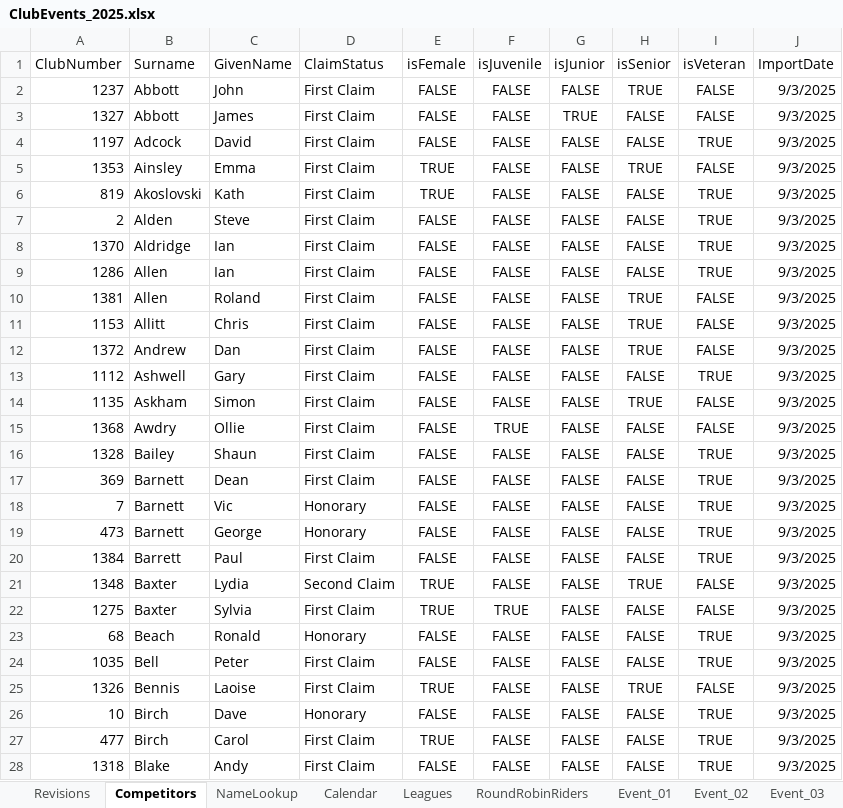
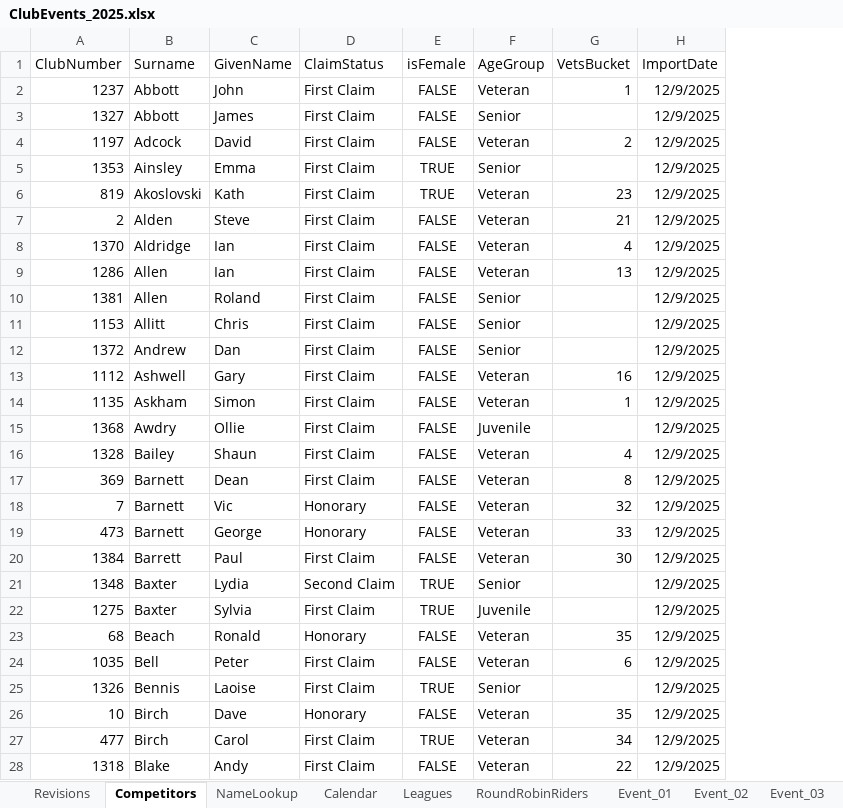
Before and after one commit to WellandValleyCC/WellandValleyCC.github.io, an Excel workbook: data/ClubEvents_2025.xlsx, sheet Competitors, drawn as a sheet; only a part is shown; values as stored, in another font and other column widths than the file's, no borders; removed rows and columns are numbered as before the commit, all else as after; the diff covers the shown part only; the diff names each change by its address in the sheet, - before the commit and + after, or states it on an @@ line.

Commit message:
Competitors sheet updated
This is now the streamlined schema with AgeGroup rather than n isAgeGroup columns

```diff
--- a/data/ClubEvents_2025.xlsx (sheet Competitors)
+++ b/data/ClubEvents_2025.xlsx (sheet Competitors)
-column F (isJuvenile), rows 2-28: FALSE | FALSE | FALSE | FALSE | FALSE | FALSE | FALSE | FALSE | FALSE | FALSE | FALSE | FALSE | FALSE | TRUE | FALSE | FALSE | FALSE | FALSE | FALSE | FALSE | TRUE | FALSE | FALSE | FALSE | FALSE | FALSE | FALSE
-column G (isJunior), rows 2-28: FALSE | TRUE | FALSE | FALSE | FALSE | FALSE | FALSE | FALSE | FALSE | FALSE | FALSE | FALSE | FALSE | FALSE | FALSE | FALSE | FALSE | FALSE | FALSE | FALSE | FALSE | FALSE | FALSE | FALSE | FALSE | FALSE | FALSE
-column H (isSenior), rows 2-28: TRUE | FALSE | FALSE | TRUE | FALSE | FALSE | FALSE | FALSE | TRUE | TRUE | TRUE | FALSE | TRUE | FALSE | FALSE | FALSE | FALSE | FALSE | FALSE | TRUE | FALSE | FALSE | FALSE | TRUE | FALSE | FALSE | FALSE
-column I (isVeteran), rows 2-28: FALSE | FALSE | TRUE | FALSE | TRUE | TRUE | TRUE | TRUE | FALSE | FALSE | FALSE | TRUE | FALSE | FALSE | TRUE | TRUE | TRUE | TRUE | TRUE | FALSE | FALSE | TRUE | TRUE | FALSE | TRUE | TRUE | TRUE
+column F (AgeGroup), rows 2-28: Veteran | Senior | Veteran | Senior | Veteran | Veteran | Veteran | Veteran | Senior | Senior | Senior | Veteran | Veteran | Juvenile | Veteran | Veteran | Veteran | Veteran | Veteran | Senior | Juvenile | Veteran | Veteran | Senior | Veteran | Veteran | Veteran
+column G (VetsBucket), rows 2-28: 1 |  | 2 |  | 23 | 21 | 4 | 13 |  |  |  | 16 | 1 |  | 4 | 8 | 32 | 33 | 30 |  |  | 35 | 6 |  | 35 | 34 | 22
-H2:H28 (ImportDate): 9/3/2025
+H2:H28 (ImportDate): 12/9/2025
```
Also changed, not shown: 222 edited cells elsewhere in this sheet.
